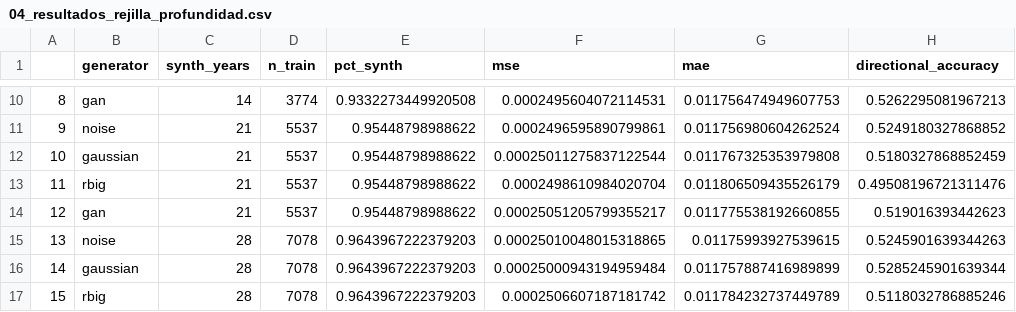
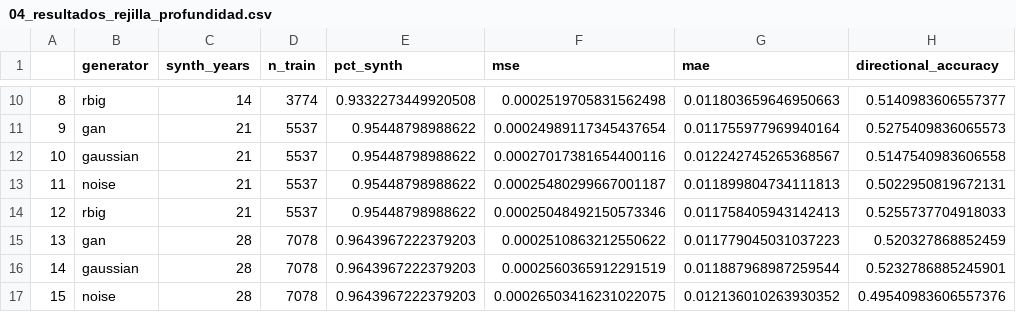
Before and after one commit to NataliaSJO/Taller-B5-T1-Generativos, a CSV file: reports/tables/04_resultados_rejilla_profundidad.csv, drawn as a sheet; only a part is shown, gaps mark what is left out; the diff covers the shown part only.

```diff
--- a/reports/tables/04_resultados_rejilla_profundidad.csv
+++ b/reports/tables/04_resultados_rejilla_profundidad.csv
@@ -10,8 +10,8 @@
-8,gan,14,3774,0.9332273449920508,0.0002495604072114531,0.011756474949607753,0.5262295081967213
-9,noise,21,5537,0.95448798988622,0.0002496595890799861,0.011756980604262524,0.5249180327868852
-10,gaussian,21,5537,0.95448798988622,0.00025011275837122544,0.011767325353979808,0.5180327868852459
-11,rbig,21,5537,0.95448798988622,0.0002498610984020704,0.011806509435526179,0.49508196721311476
-12,gan,21,5537,0.95448798988622,0.00025051205799355217,0.011775538192660855,0.519016393442623
-13,noise,28,7078,0.9643967222379203,0.00025010048015318865,0.01175993927539615,0.5245901639344263
-14,gaussian,28,7078,0.9643967222379203,0.00025000943194959484,0.011757887416989899,0.5285245901639344
-15,rbig,28,7078,0.9643967222379203,0.0002506607187181742,0.011784232737449789,0.5118032786885246
+8,rbig,14,3774,0.9332273449920508,0.0002519705831562498,0.011803659646950663,0.5140983606557377
+9,gan,21,5537,0.95448798988622,0.00024989117345437654,0.011755977969940164,0.5275409836065573
+10,gaussian,21,5537,0.95448798988622,0.00027017381654400116,0.012242745265368567,0.5147540983606558
+11,noise,21,5537,0.95448798988622,0.00025480299667001187,0.011899804734111813,0.5022950819672131
+12,rbig,21,5537,0.95448798988622,0.00025048492150573346,0.011758405943142413,0.5255737704918033
+13,gan,28,7078,0.9643967222379203,0.0002510863212550622,0.011779045031037223,0.520327868852459
+14,gaussian,28,7078,0.9643967222379203,0.0002560365912291519,0.011887968987259544,0.5232786885245901
+15,noise,28,7078,0.9643967222379203,0.00026503416231022075,0.012136010263930352,0.49540983606557376
```
Also changed, not shown: 33 edited cells elsewhere in this file, reports/tables/04_comparacion_arquitecturas.csv, reports/tables/04_mae_por_banco.csv, 9 other files.
